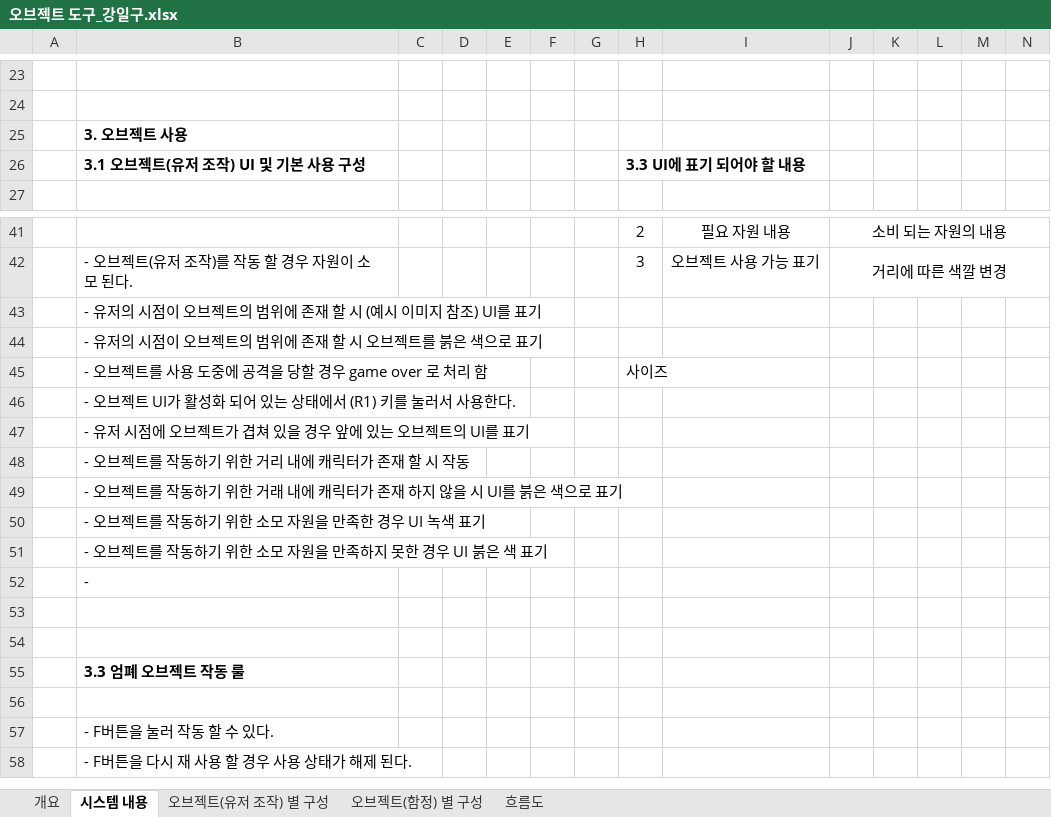
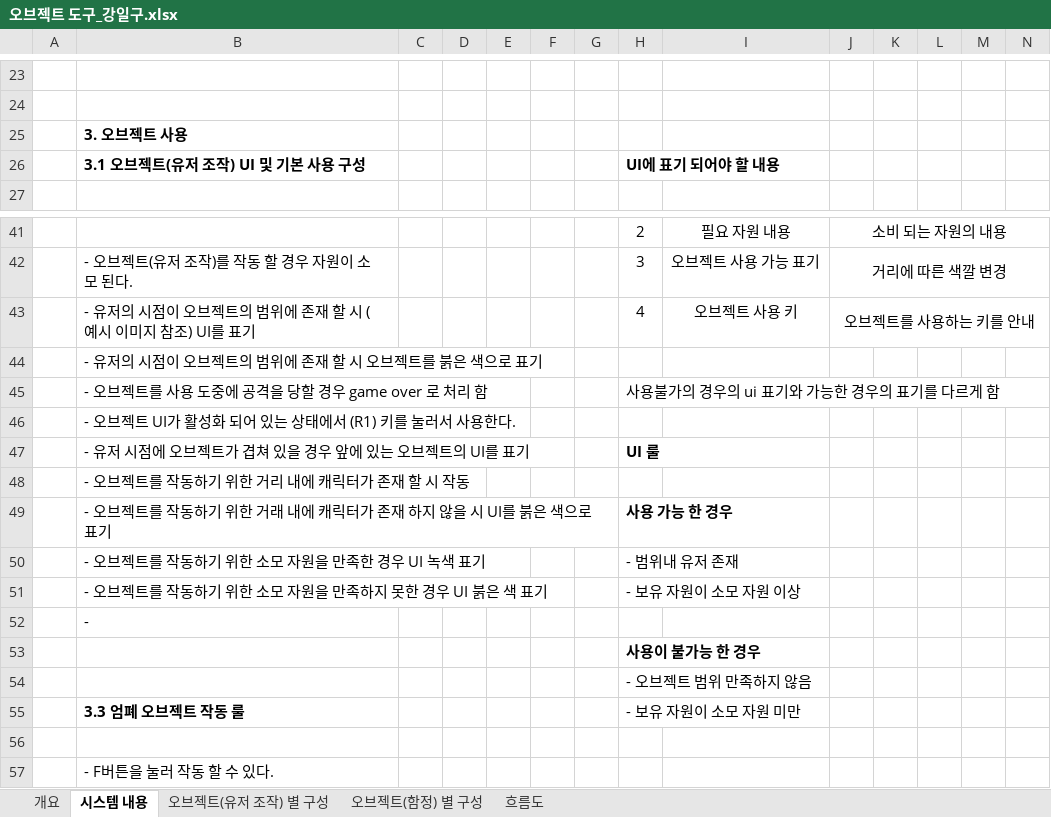
Before and after one commit to kangilgu/Gorilla-box, an Excel workbook: Document/오브젝트 도구_강일구.xlsx, sheet 시스템 내용, drawn as a sheet; only a part is shown, gaps mark what is left out; the shorter side is filled out with more unchanged rows; values as stored, in another font and other column widths than the file's, no borders; charts and pictures not drawn; removed rows and columns are numbered as before the commit, all else as after; rows hold the shown columns only; the diff names each change by its address in the sheet, - before the commit and + after, or states it on an @@ line.

```diff
--- a/Document/오브젝트 도구_강일구.xlsx (sheet 시스템 내용)
+++ b/Document/오브젝트 도구_강일구.xlsx (sheet 시스템 내용)
-H26: 3.3 UI에 표기 되어야 할 내용
+H26: UI에 표기 되어야 할 내용
-row 43:  | - 유저의 시점이 오브젝트의 범위에 존재 할 시 (예시 이미지 참조) UI를 표기
+row 43:  | - 유저의 시점이 오브젝트의 범위에 존재 할 시 (예시 이미지 참조) UI를 표기 |  |  |  |  |  | 4 | 오브젝트 사용 키 | 오브젝트를 사용하는 키를 안내
-H45: 사이즈
+H45: 사용불가의 경우의 ui 표기와 가능한 경우의 표기를 다르게 함
-H47: (empty)
+H47: UI 룰
-H49: (empty)
+H49: 사용 가능 한 경우
-H50: (empty)
+H50: - 범위내 유저 존재
-H51: (empty)
+H51: - 보유 자원이 소모 자원 이상
-H53: (empty)
+H53: 사용이 불가능 한 경우
-H54: (empty)
+H54: - 오브젝트 범위 만족하지 않음
-H55: (empty)
+H55: - 보유 자원이 소모 자원 미만
```
Also changed, not shown: charts or pictures, 54 other files.
